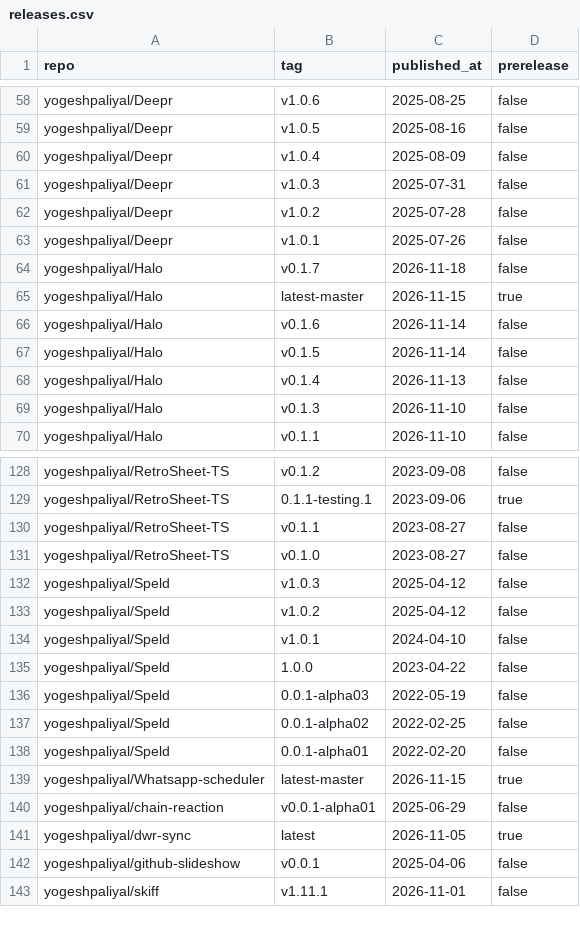
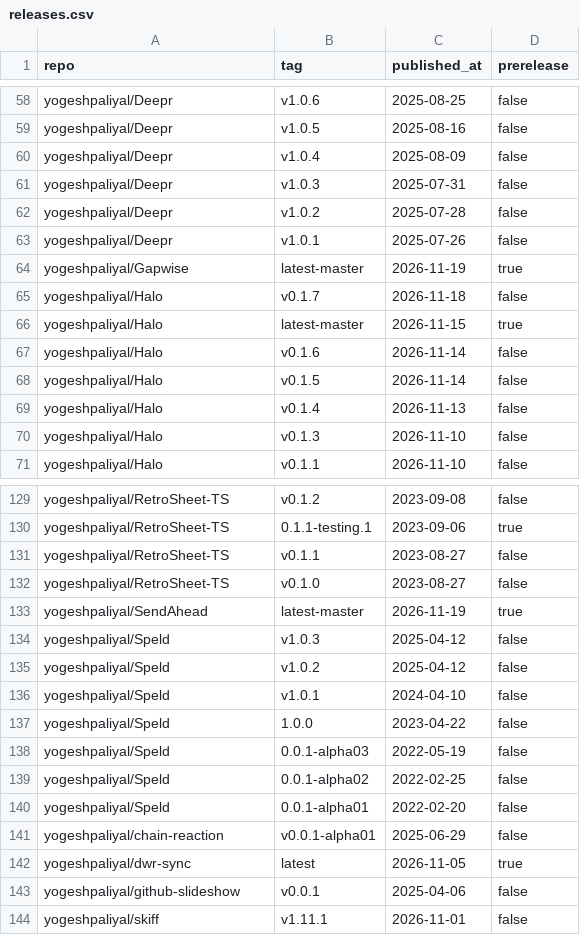
Before and after one commit to yogeshpaliyal/project-stats, a CSV file: releases.csv, drawn as a sheet; only a part is shown, gaps mark what is left out.

```diff
--- a/releases.csv
+++ b/releases.csv
@@ -63,2 +63,3 @@ yogeshpaliyal/Deepr,v1.0.2,2025-07-28,false
 yogeshpaliyal/Deepr,v1.0.1,2025-07-26,false
+yogeshpaliyal/Gapwise,latest-master,2026-11-19,true
 yogeshpaliyal/Halo,v0.1.7,2026-11-18,false
@@ -131,2 +132,3 @@ yogeshpaliyal/RetroSheet-TS,v0.1.1,2023-08-27,false
 yogeshpaliyal/RetroSheet-TS,v0.1.0,2023-08-27,false
+yogeshpaliyal/SendAhead,latest-master,2026-11-19,true
 yogeshpaliyal/Speld,v1.0.3,2025-04-12,false
@@ -138,3 +140,2 @@ yogeshpaliyal/Speld,0.0.1-alpha02,2022-02-25,false
 yogeshpaliyal/Speld,0.0.1-alpha01,2022-02-20,false
-yogeshpaliyal/Whatsapp-scheduler,latest-master,2026-11-15,true
 yogeshpaliyal/chain-reaction,v0.0.1-alpha01,2025-06-29,false
```
Also changed, not shown: assets.csv, daily.csv, 11 other files.
